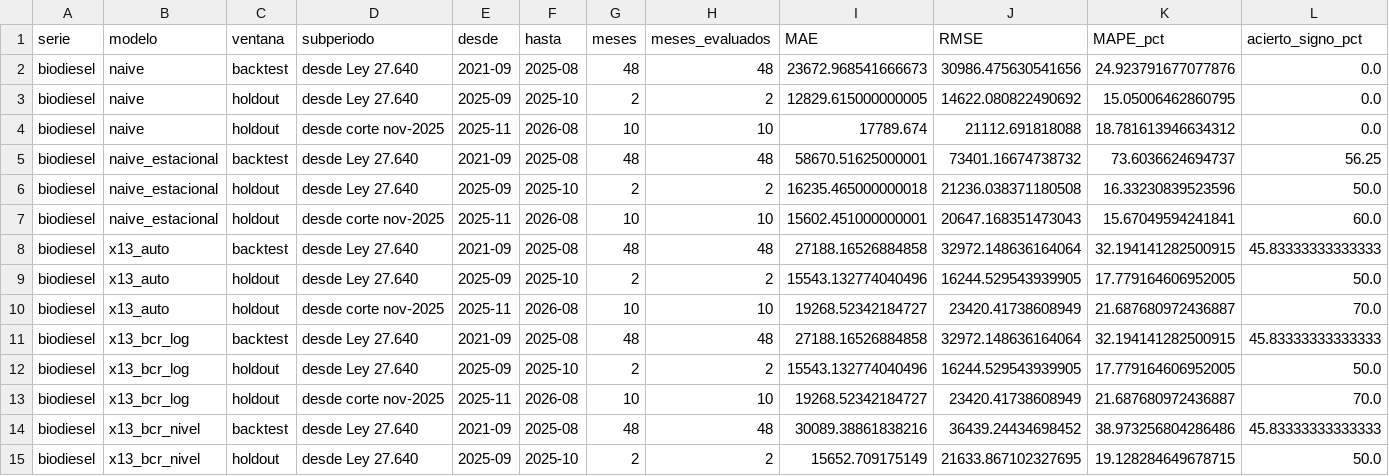
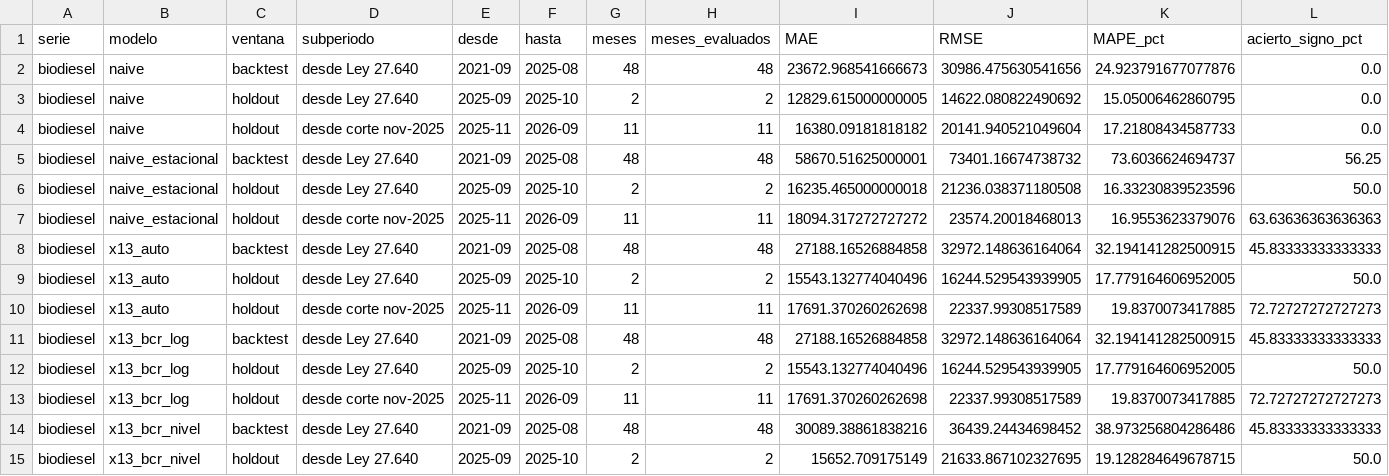
Before and after one commit to Lab2-BCR-UCA/Lab2-BCR, a CSV file: results/protocolo_subperiodos.csv, drawn as a sheet; only a part is shown; the diff covers the shown part only.

```diff
--- a/results/protocolo_subperiodos.csv
+++ b/results/protocolo_subperiodos.csv
@@ -3,12 +3,12 @@ biodiesel,naive,backtest,desde Ley 27.640,2021-09,2025-08,48,48,23672.9685416666
 biodiesel,naive,holdout,desde Ley 27.640,2025-09,2025-10,2,2,12829.615000000005,14622.080822490692,15.05006462860795,0.0
-biodiesel,naive,holdout,desde corte nov-2025,2025-11,2026-08,10,10,17789.674,21112.691818088,18.781613946634312,0.0
+biodiesel,naive,holdout,desde corte nov-2025,2025-11,2026-09,11,11,16380.09181818182,20141.940521049604,17.21808434587733,0.0
 biodiesel,naive_estacional,backtest,desde Ley 27.640,2021-09,2025-08,48,48,58670.51625000001,73401.16674738732,73.6036624694737,56.25
 biodiesel,naive_estacional,holdout,desde Ley 27.640,2025-09,2025-10,2,2,16235.465000000018,21236.038371180508,16.33230839523596,50.0
-biodiesel,naive_estacional,holdout,desde corte nov-2025,2025-11,2026-08,10,10,15602.451000000001,20647.168351473043,15.67049594241841,60.0
+biodiesel,naive_estacional,holdout,desde corte nov-2025,2025-11,2026-09,11,11,18094.317272727272,23574.20018468013,16.9553623379076,63.63636363636363
 biodiesel,x13_auto,backtest,desde Ley 27.640,2021-09,2025-08,48,48,27188.16526884858,32972.148636164064,32.194141282500915,45.83333333333333
 biodiesel,x13_auto,holdout,desde Ley 27.640,2025-09,2025-10,2,2,15543.132774040496,16244.529543939905,17.779164606952005,50.0
-biodiesel,x13_auto,holdout,desde corte nov-2025,2025-11,2026-08,10,10,19268.52342184727,23420.41738608949,21.687680972436887,70.0
+biodiesel,x13_auto,holdout,desde corte nov-2025,2025-11,2026-09,11,11,17691.370260262698,22337.99308517589,19.8370073417885,72.72727272727273
 biodiesel,x13_bcr_log,backtest,desde Ley 27.640,2021-09,2025-08,48,48,27188.16526884858,32972.148636164064,32.194141282500915,45.83333333333333
 biodiesel,x13_bcr_log,holdout,desde Ley 27.640,2025-09,2025-10,2,2,15543.132774040496,16244.529543939905,17.779164606952005,50.0
-biodiesel,x13_bcr_log,holdout,desde corte nov-2025,2025-11,2026-08,10,10,19268.52342184727,23420.41738608949,21.687680972436887,70.0
+biodiesel,x13_bcr_log,holdout,desde corte nov-2025,2025-11,2026-09,11,11,17691.370260262698,22337.99308517589,19.8370073417885,72.72727272727273
 biodiesel,x13_bcr_nivel,backtest,desde Ley 27.640,2021-09,2025-08,48,48,30089.38861838216,36439.24434698452,38.973256804286486,45.83333333333333
```
Also changed, not shown: 165 edited cells elsewhere in this file, results/protocolo_diferencias.csv, results/protocolo_metricas.csv, 3 other files.
